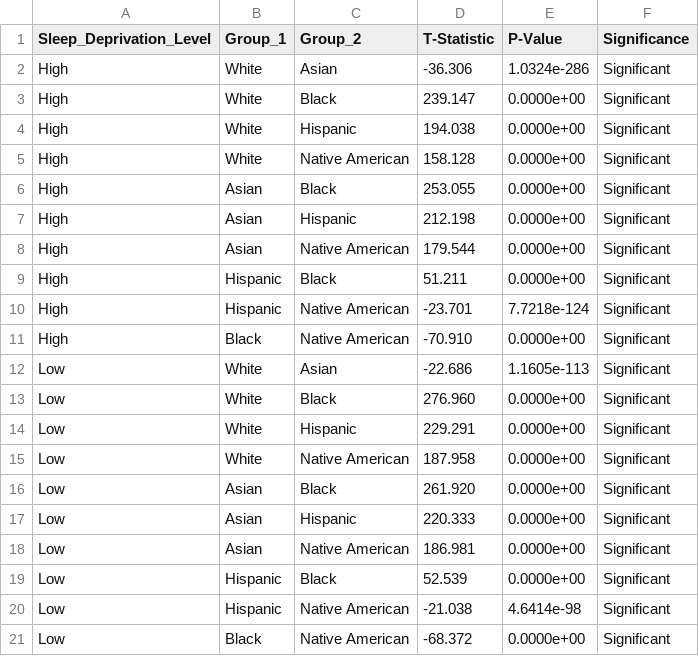
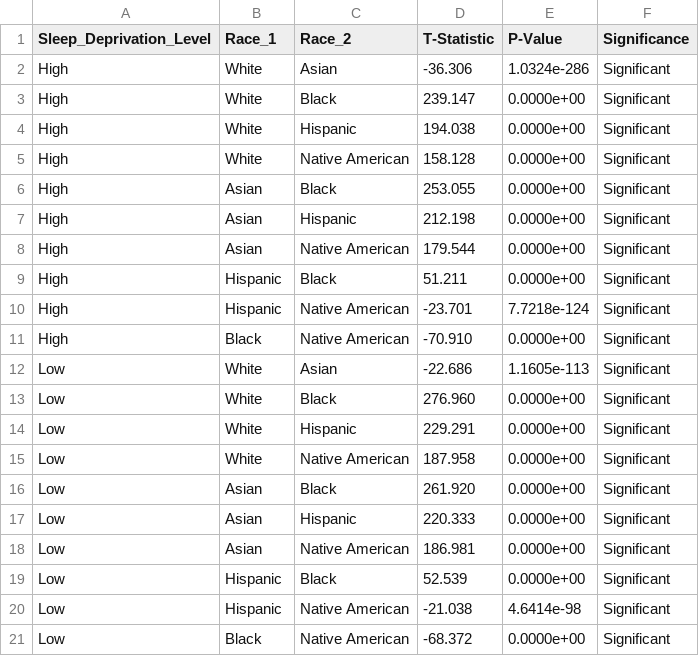
Before and after one commit to csci1951a-spring-2025/final-projects-mink, a CSV file: results/q4.csv, drawn as a sheet.

```diff
--- a/results/q4.csv
+++ b/results/q4.csv
@@ -1,2 +1,2 @@
-Sleep_Deprivation_Level,Group_1,Group_2,T-Statistic,P-Value,Significance
+Sleep_Deprivation_Level,Race_1,Race_2,T-Statistic,P-Value,Significance
 High,White,Asian,-36.306,1.0324e-286,Significant
```
Also changed, not shown: 1 other file.
